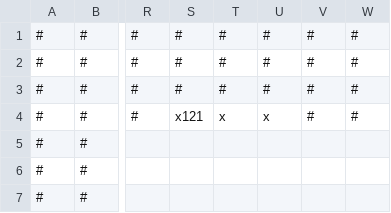
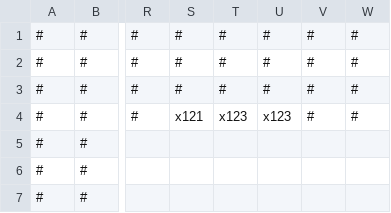
Before and after one commit to HideinCoffee/SP1Framework, a CSV file: SP1Framework/maps/Tutorial.csv, drawn as a sheet; only a part is shown, gaps mark what is left out; the diff names each change by its address in the sheet, - before the commit and + after, or states it on an @@ line.

```diff
--- a/SP1Framework/maps/Tutorial.csv
+++ b/SP1Framework/maps/Tutorial.csv
-T4: x
+T4: x123
-U4: x
+U4: x123
```
Also changed, not shown: 6 other files.
